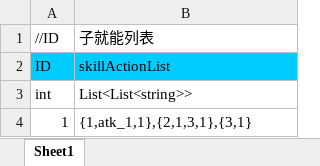
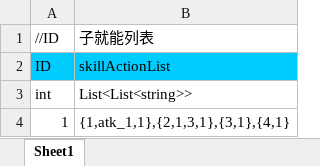
Before and after one commit to chiguozi/IDK, an Excel workbook: Assets/Excels/SubSkill.xlsx, sheet Sheet1, drawn as a sheet; values as stored, in another font and other column widths than the file's, no borders; the diff names each change by its address in the sheet, - before the commit and + after, or states it on an @@ line.

```diff
--- a/Assets/Excels/SubSkill.xlsx (sheet Sheet1)
+++ b/Assets/Excels/SubSkill.xlsx (sheet Sheet1)
-B4: {1,atk_1,1},{2,1,3,1},{3,1}
+B4: {1,atk_1,1},{2,1,3,1},{3,1},{4,1}
```
Also changed, not shown: Assets/Excels/Bullet.xlsx, Assets/Excels/DamageCheck.xlsx, 22 other files.
